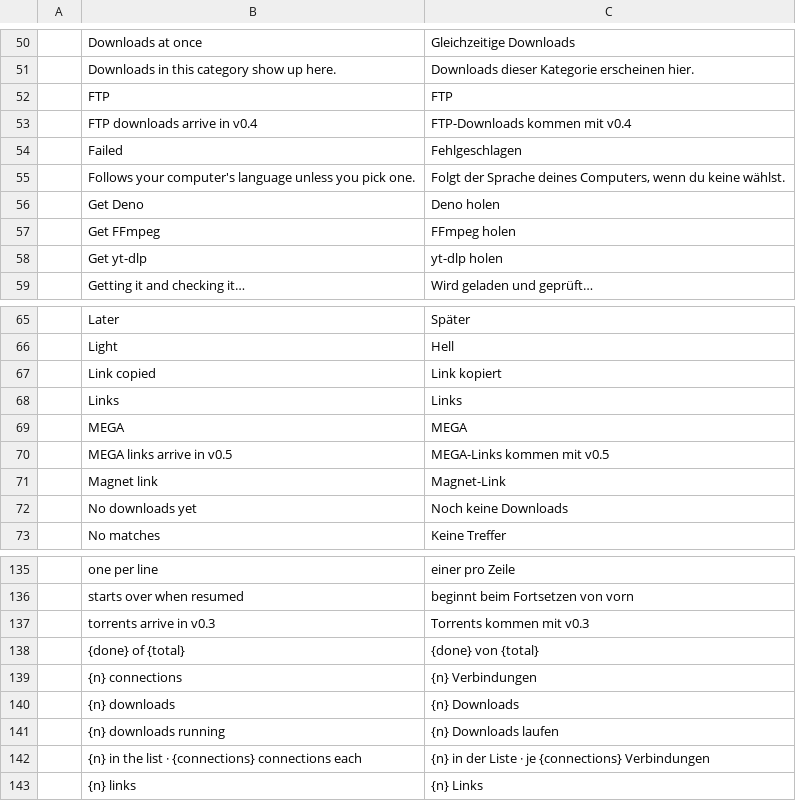
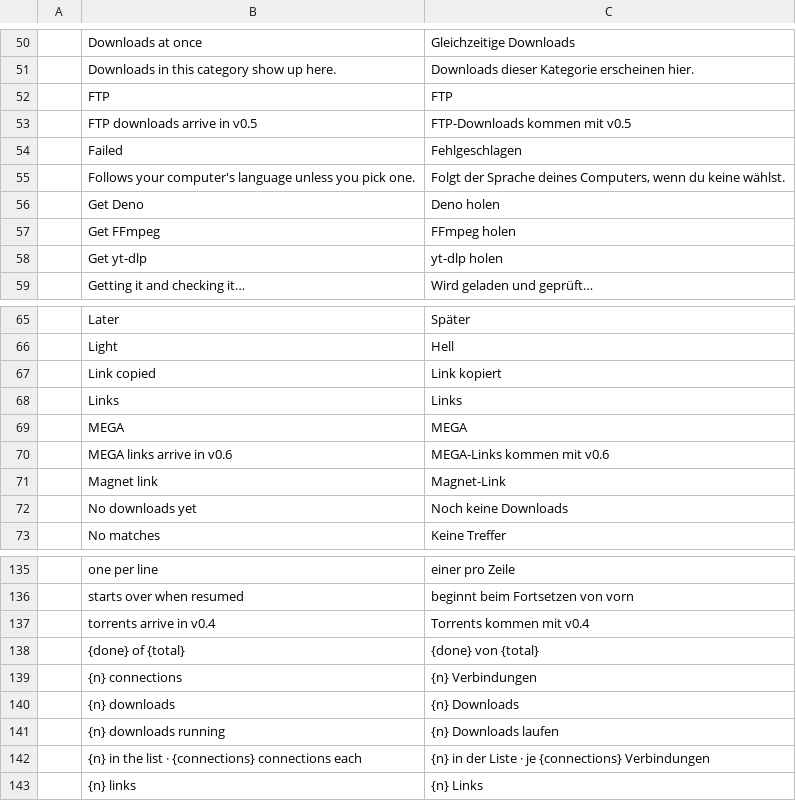
Before and after one commit to ZIDAN44/downloadcraft, a TSV file: crates/ui-egui/src/i18n/de.tsv, drawn as a sheet; only a part is shown, gaps mark what is left out.

```diff
--- a/crates/ui-egui/src/i18n/de.tsv
+++ b/crates/ui-egui/src/i18n/de.tsv
@@ -52,3 +52,3 @@
 	FTP	FTP
-	FTP downloads arrive in v0.4	FTP-Downloads kommen mit v0.4
+	FTP downloads arrive in v0.5	FTP-Downloads kommen mit v0.5
 	Failed	Fehlgeschlagen
@@ -69,3 +69,3 @@
 	MEGA	MEGA
-	MEGA links arrive in v0.5	MEGA-Links kommen mit v0.5
+	MEGA links arrive in v0.6	MEGA-Links kommen mit v0.6
 	Magnet link	Magnet-Link
@@ -136,3 +136,3 @@
 	starts over when resumed	beginnt beim Fortsetzen von vorn
-	torrents arrive in v0.3	Torrents kommen mit v0.3
+	torrents arrive in v0.4	Torrents kommen mit v0.4
 	{done} of {total}	{done} von {total}
```
Also changed, not shown: crates/ui-egui/src/i18n/es.tsv, crates/ui-egui/src/i18n/fr.tsv, 5 other files.
